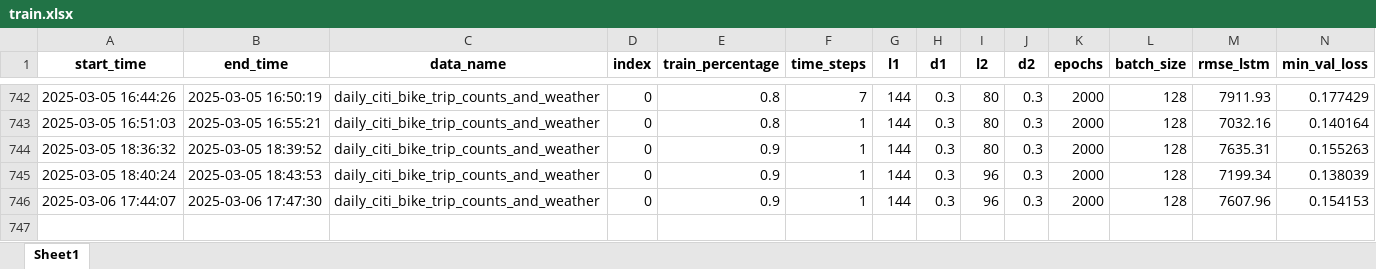
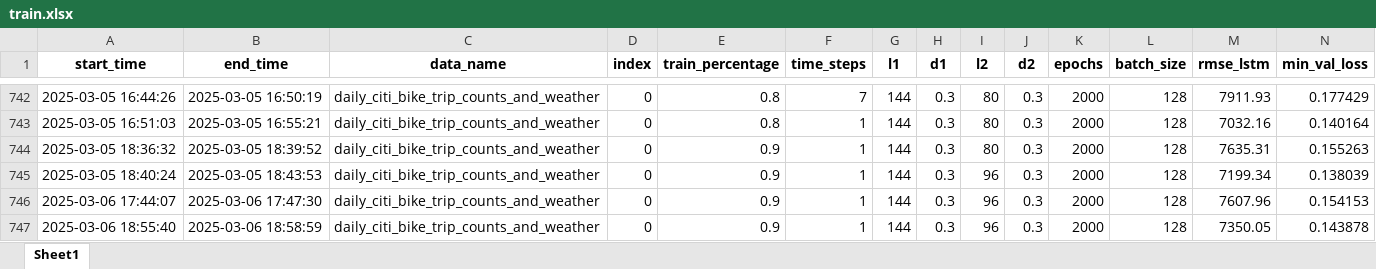
Before and after one commit to yagaoyg/BIKE-prediction, an Excel workbook: train.xlsx, sheet Sheet1, drawn as a sheet; only a part is shown, gaps mark what is left out; values as stored, in another font and other column widths than the file's, no borders; rows hold the shown columns only; the diff names each change by its address in the sheet, - before the commit and + after, or states it on an @@ line.

```diff
--- a/train.xlsx (sheet Sheet1)
+++ b/train.xlsx (sheet Sheet1)
+row 747: 2025-03-06 18:55:40 | 2025-03-06 18:58:59 | daily_citi_bike_trip_counts_and_weather | 0 | 0.9 | 1 | 144 | 0.3 | 96 | 0.3 | 2000 | 128 | 7350.05 | 0.143878
```
Also changed, not shown: 2 other files.
